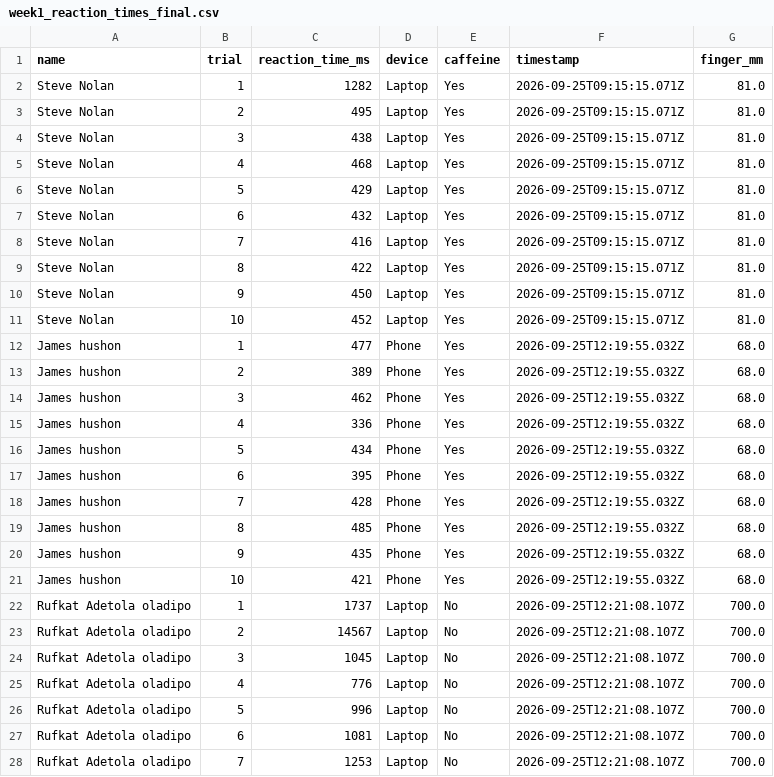
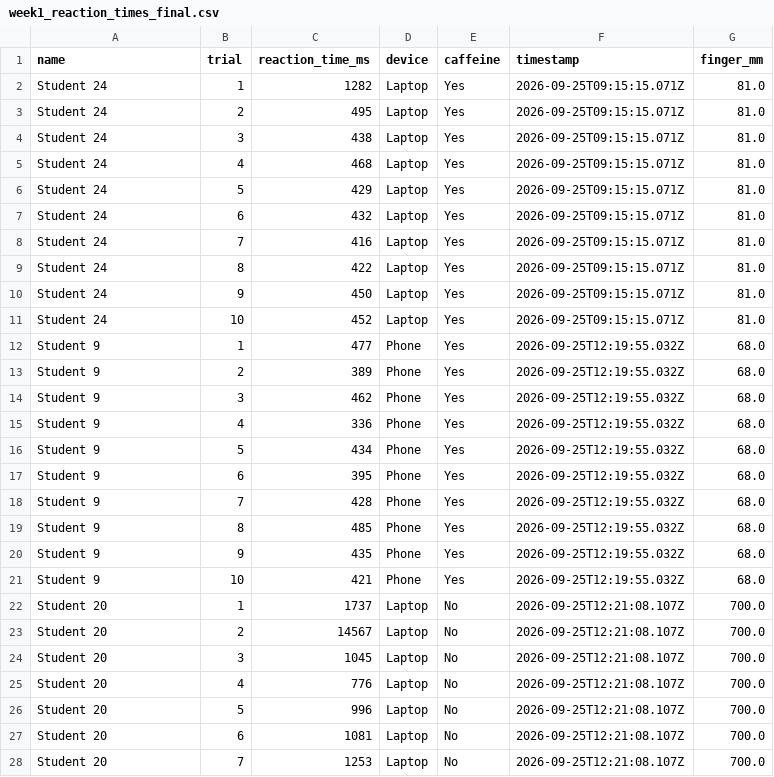
Before and after one commit to stevenolanecon/7002LBSAI, a CSV file: data/week1_reaction_times_final.csv, drawn as a sheet; only a part is shown; the diff covers the shown part only.

Commit message:
Anonymise week1_reaction_times_final.csv itself to Student 1, Student 2, ...
Same fixed mapping (alphabetical order of the original real names) already
used downstream in Week 2/3 — overwriting the source means Week 2 onward no
longer needs its own re-mapping step (that follow-up commit removes it).

```diff
--- a/data/week1_reaction_times_final.csv
+++ b/data/week1_reaction_times_final.csv
@@ -1,28 +1,28 @@
 name,trial,reaction_time_ms,device,caffeine,timestamp,finger_mm
-Steve Nolan,1,1282,Laptop,Yes,2026-09-25T09:15:15.071Z,81.0
-Steve Nolan,2,495,Laptop,Yes,2026-09-25T09:15:15.071Z,81.0
-Steve Nolan,3,438,Laptop,Yes,2026-09-25T09:15:15.071Z,81.0
-Steve Nolan,4,468,Laptop,Yes,2026-09-25T09:15:15.071Z,81.0
-Steve Nolan,5,429,Laptop,Yes,2026-09-25T09:15:15.071Z,81.0
-Steve Nolan,6,432,Laptop,Yes,2026-09-25T09:15:15.071Z,81.0
-Steve Nolan,7,416,Laptop,Yes,2026-09-25T09:15:15.071Z,81.0
-Steve Nolan,8,422,Laptop,Yes,2026-09-25T09:15:15.071Z,81.0
-Steve Nolan,9,450,Laptop,Yes,2026-09-25T09:15:15.071Z,81.0
-Steve Nolan,10,452,Laptop,Yes,2026-09-25T09:15:15.071Z,81.0
-James hushon,1,477,Phone,Yes,2026-09-25T12:19:55.032Z,68.0
-James hushon,2,389,Phone,Yes,2026-09-25T12:19:55.032Z,68.0
-James hushon,3,462,Phone,Yes,2026-09-25T12:19:55.032Z,68.0
-James hushon,4,336,Phone,Yes,2026-09-25T12:19:55.032Z,68.0
-James hushon,5,434,Phone,Yes,2026-09-25T12:19:55.032Z,68.0
-James hushon,6,395,Phone,Yes,2026-09-25T12:19:55.032Z,68.0
-James hushon,7,428,Phone,Yes,2026-09-25T12:19:55.032Z,68.0
-James hushon,8,485,Phone,Yes,2026-09-25T12:19:55.032Z,68.0
-James hushon,9,435,Phone,Yes,2026-09-25T12:19:55.032Z,68.0
-James hushon,10,421,Phone,Yes,2026-09-25T12:19:55.032Z,68.0
-Rufkat Adetola oladipo,1,1737,Laptop,No,2026-09-25T12:21:08.107Z,700.0
-Rufkat Adetola oladipo,2,14567,Laptop,No,2026-09-25T12:21:08.107Z,700.0
-Rufkat Adetola oladipo,3,1045,Laptop,No,2026-09-25T12:21:08.107Z,700.0
-Rufkat Adetola oladipo,4,776,Laptop,No,2026-09-25T12:21:08.107Z,700.0
-Rufkat Adetola oladipo,5,996,Laptop,No,2026-09-25T12:21:08.107Z,700.0
-Rufkat Adetola oladipo,6,1081,Laptop,No,2026-09-25T12:21:08.107Z,700.0
-Rufkat Adetola oladipo,7,1253,Laptop,No,2026-09-25T12:21:08.107Z,700.0
+Student 24,1,1282,Laptop,Yes,2026-09-25T09:15:15.071Z,81.0
+Student 24,2,495,Laptop,Yes,2026-09-25T09:15:15.071Z,81.0
+Student 24,3,438,Laptop,Yes,2026-09-25T09:15:15.071Z,81.0
+Student 24,4,468,Laptop,Yes,2026-09-25T09:15:15.071Z,81.0
+Student 24,5,429,Laptop,Yes,2026-09-25T09:15:15.071Z,81.0
+Student 24,6,432,Laptop,Yes,2026-09-25T09:15:15.071Z,81.0
+Student 24,7,416,Laptop,Yes,2026-09-25T09:15:15.071Z,81.0
+Student 24,8,422,Laptop,Yes,2026-09-25T09:15:15.071Z,81.0
+Student 24,9,450,Laptop,Yes,2026-09-25T09:15:15.071Z,81.0
+Student 24,10,452,Laptop,Yes,2026-09-25T09:15:15.071Z,81.0
+Student 9,1,477,Phone,Yes,2026-09-25T12:19:55.032Z,68.0
+Student 9,2,389,Phone,Yes,2026-09-25T12:19:55.032Z,68.0
+Student 9,3,462,Phone,Yes,2026-09-25T12:19:55.032Z,68.0
+Student 9,4,336,Phone,Yes,2026-09-25T12:19:55.032Z,68.0
+Student 9,5,434,Phone,Yes,2026-09-25T12:19:55.032Z,68.0
+Student 9,6,395,Phone,Yes,2026-09-25T12:19:55.032Z,68.0
+Student 9,7,428,Phone,Yes,2026-09-25T12:19:55.032Z,68.0
+Student 9,8,485,Phone,Yes,2026-09-25T12:19:55.032Z,68.0
+Student 9,9,435,Phone,Yes,2026-09-25T12:19:55.032Z,68.0
+Student 9,10,421,Phone,Yes,2026-09-25T12:19:55.032Z,68.0
+Student 20,1,1737,Laptop,No,2026-09-25T12:21:08.107Z,700.0
+Student 20,2,14567,Laptop,No,2026-09-25T12:21:08.107Z,700.0
+Student 20,3,1045,Laptop,No,2026-09-25T12:21:08.107Z,700.0
+Student 20,4,776,Laptop,No,2026-09-25T12:21:08.107Z,700.0
+Student 20,5,996,Laptop,No,2026-09-25T12:21:08.107Z,700.0
+Student 20,6,1081,Laptop,No,2026-09-25T12:21:08.107Z,700.0
+Student 20,7,1253,Laptop,No,2026-09-25T12:21:08.107Z,700.0
```
Also changed, not shown: 172 edited cells elsewhere in this file.
